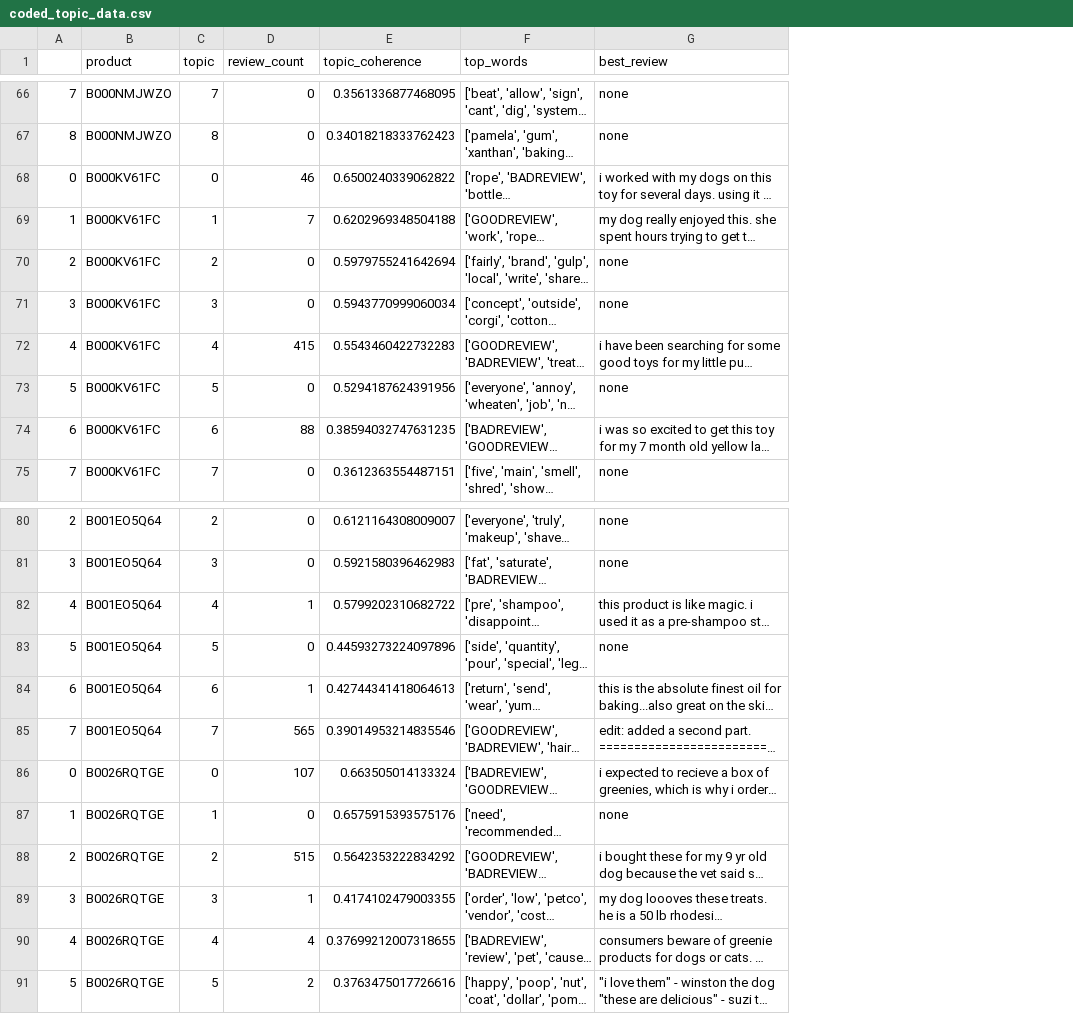
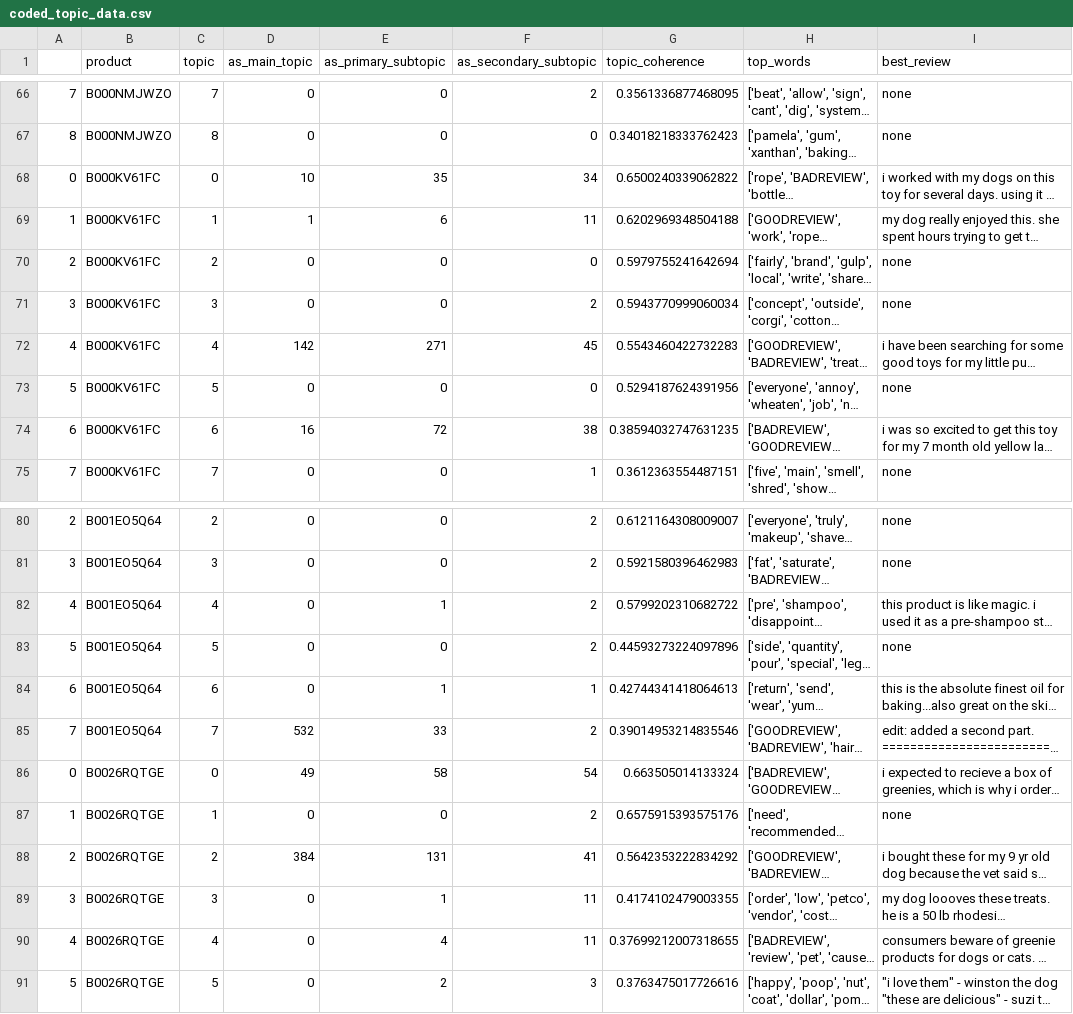
Before and after one commit to hannahmoran/topic-modeling-amazon-reviews, a CSV file: data/processed/coded_topic_data.csv, drawn as a sheet; only a part is shown, gaps mark what is left out; long unchanged cells end in …; the diff covers the shown part only; the diff names each change by its address in the sheet, - before the commit and + after, or states it on an @@ line.

```diff
--- a/data/processed/coded_topic_data.csv
+++ b/data/processed/coded_topic_data.csv
+column E (as_primary_subtopic), rows 66-75: 0 | 0 | 35 | 6 | 0 | 0 | 271 | 0 | 72 | 0; rows 80-91: 0 | 0 | 1 | 0 | 1 | 33 | 58 | 0 | 131 | 1 | 4 | 2
+column F (as_secondary_subtopic), rows 66-75: 2 | 0 | 34 | 11 | 0 | 2 | 45 | 0 | 38 | 1; rows 80-91: 2 | 2 | 2 | 2 | 1 | 2 | 54 | 2 | 41 | 11 | 11 | 3
-D1: review_count
+D1: as_main_topic
-D68 (as_main_topic): 46
+D68 (as_main_topic): 10
-D69 (as_main_topic): 7
+D69 (as_main_topic): 1
-D72 (as_main_topic): 415
+D72 (as_main_topic): 142
-D74 (as_main_topic): 88
+D74 (as_main_topic): 16
-D82 (as_main_topic): 1
+D82 (as_main_topic): 0
-D84 (as_main_topic): 1
+D84 (as_main_topic): 0
-D85 (as_main_topic): 565
+D85 (as_main_topic): 532
-D86 (as_main_topic): 107
+D86 (as_main_topic): 49
-D88 (as_main_topic): 515
+D88 (as_main_topic): 384
-D89 (as_main_topic): 1
+D89 (as_main_topic): 0
-D90 (as_main_topic): 4
+D90 (as_main_topic): 0
-D91 (as_main_topic): 2
+D91 (as_main_topic): 0
```
Also changed, not shown: 24 edited cells elsewhere in this file, data/processed/valence_topic_data.csv, data/processed/vanilla_topic_data.csv, 1 other file.
